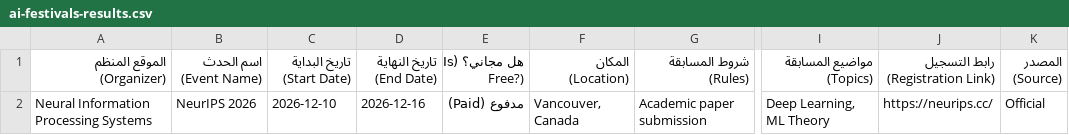
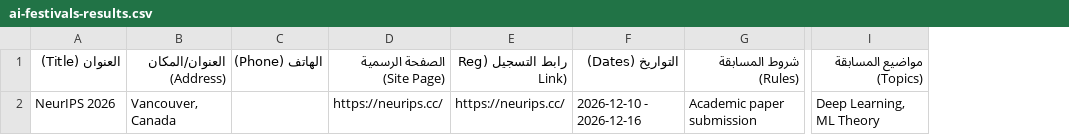
Before and after one commit to oussama5709/ai-festivals-scraper, a CSV file: ai-festivals-results.csv, drawn as a sheet; only a part is shown, gaps mark what is left out; removed rows and columns are numbered as before the commit, all else as after; the diff names each change by its address in the sheet, - before the commit and + after, or states it on an @@ line.

Commit message:
style: refined CSV layout for professional spreadsheet use

```diff
--- a/ai-festivals-results.csv
+++ b/ai-festivals-results.csv
-column A (الموقع المنظم (Organizer)), row 2: Neural Information Processing Systems
-column C (تاريخ البداية (Start Date)), row 2: 2026-12-10
-column D (تاريخ النهاية (End Date)), row 2: 2026-12-16
-column E (هل مجاني؟ (Is Free?)), row 2: مدفوع (Paid)
+column C (الهاتف (Phone)), empty
+column D (الصفحة الرسمية (Site Page)), row 2: https://neurips.cc/
+column E (رابط التسجيل (Reg Link)), row 2: https://neurips.cc/
+column F (التواريخ (Dates)), row 2: 2026-12-10 - 2026-12-16
-column J (رابط التسجيل (Registration Link)), row 2: https://neurips.cc/
-column K (المصدر (Source)), row 2: Official
-A1: اسم الحدث (Event Name)
+A1: العنوان (Title)
-B1: المكان (Location)
+B1: العنوان/المكان (Address)
```
Also changed, not shown: 1 other file.
